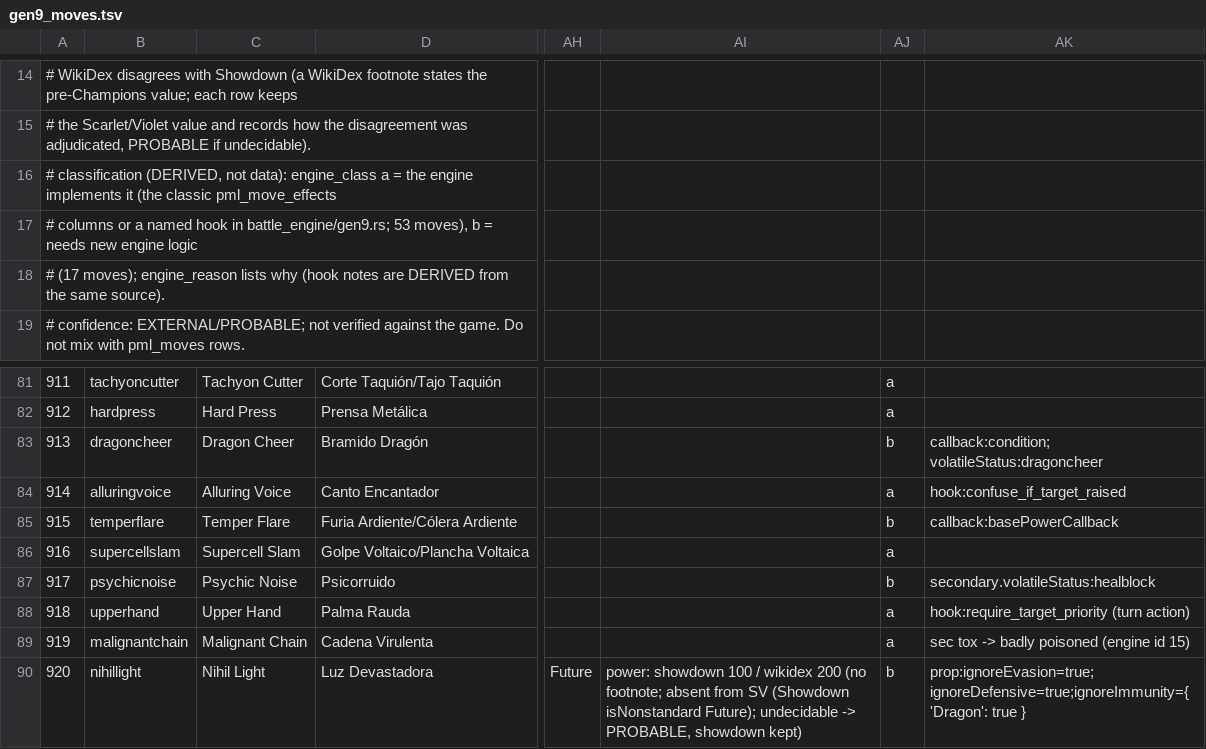
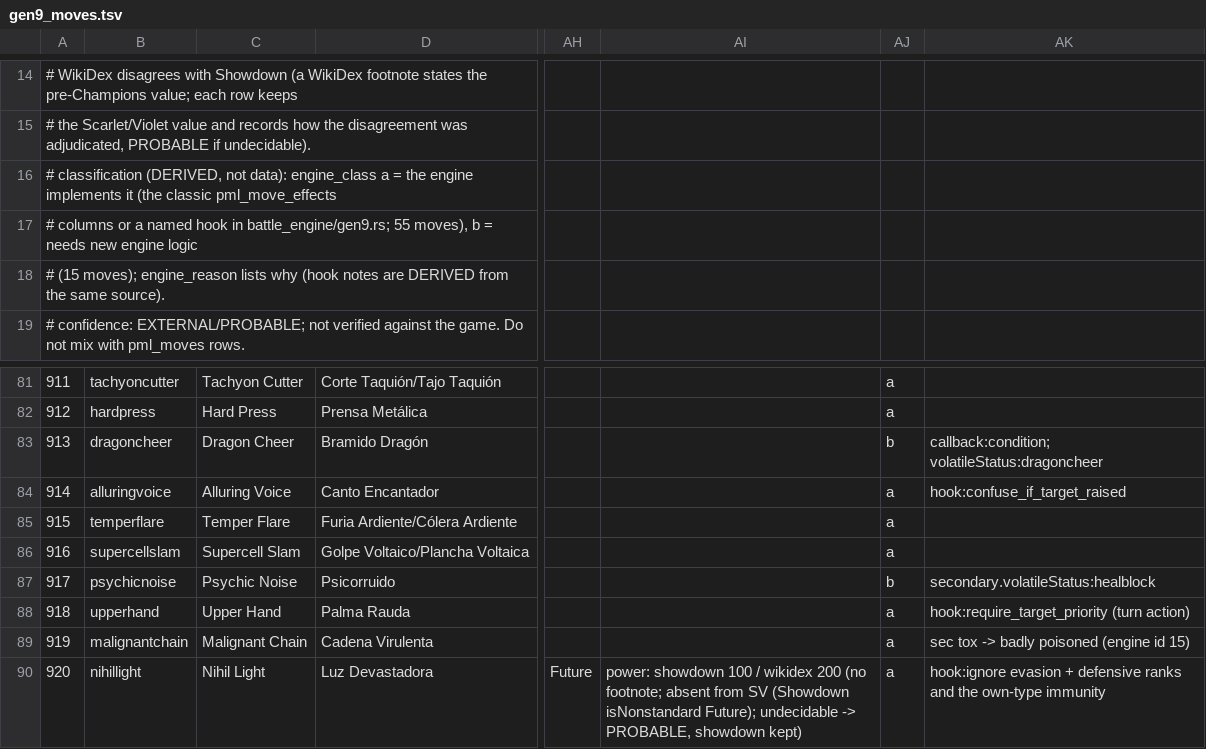
Before and after one commit to NicoRuedaA/project-arceus, a TSV file: data/gen9_moves.tsv, drawn as a sheet; only a part is shown, gaps mark what is left out; the diff names each change by its address in the sheet, - before the commit and + after, or states it on an @@ line.

Commit message:
feat(battle): Temper Flare and Nihil Light (gen-9 family E)
Temper Flare (915) doubles its 75 power while the user's previous move
failed. The engine keeps one `last_move_failed` flag per combatant next to
the turn memory, following Showdown's `moveLastTurnResult === false`: a
miss, a no-effect hit (type immunity), a refused use condition, a lost
Protect chain roll and a turn lost to paralysis/real sleep/drowsiness/
confusion/flinch count; the charge and recharge turns and a hit blocked by
the target's Protect do not (Showdown's Protect returns NOT_FAIL, and
Bulbapedia states both the paralysis and the Protect cases for Stomping
Tantrum). The flag is not turn-scoped: it survives turns and clears at
Battle::new, in Battle::switch (both combatants) and in advance_active_for
(the replacement after a knockout). `PowerRule::TemperFlare` reads it.

Nihil Light (920) loads through the sheet's `other_props` hooks:
ignoreEvasion drops the target's evasion ranks from the accuracy check,
ignoreDefensive drops its Def/SpD ranks from the damage step and
ignoreImmunity = {'Dragon': true} turns the 0x immunity of the move's own
type into a neutral matchup (a Fairy is hit normally). Hisui shares one
rank state between accuracy and evasion, so the engine drops the target's
contribution to that shared state. Its sheet power stays 100 (Showdown;
the move is absent from Scarlet/Violet and WikiDex's 200 has no footnote:
PROBABLE).

Sheet regenerated through .tools/extract_gen9_moves.py (a=55, b=15) and one
headless rules test per move: a miss and a flinched turn double Temper
Flare, a landed move, a switch and a Protect block do not; Nihil Light
passes a 75 accuracy roll against +1 evasion, keeps its damage against a
+1 Def/SpD target and hits a Fairy for normal damage. READMEs, the gen-9
module doc and reports/data-progress/battle_engine.md updated.

Checked: cargo check --workspace --all-targets; cargo test -p pla --lib
(1221); port_viewer example tests (17, start-up schedule guard included).
Battle rules only: no viewer smoke run. Not checked in a played session.

```diff
--- a/data/gen9_moves.tsv
+++ b/data/gen9_moves.tsv
-A17: …in battle_engine/gen9.rs; 53 moves), b…
+A17: …in battle_engine/gen9.rs; 55 moves), b…
-A18: # (17 moves); engine_reason…
+A18: # (15 moves); engine_reason…
-AJ85: b
+AJ85: a
-AK85: callback:basePowerCallback
+AK85: (empty)
-AJ90: b
+AJ90: a
-AK90: prop:ignoreEvasion=true;ignoreDefensive=true;ignoreImmunity={ 'Dragon': true }
+AK90: hook:ignore evasion + defensive ranks and the own-type immunity
```
Also changed, not shown: 10 other files.
